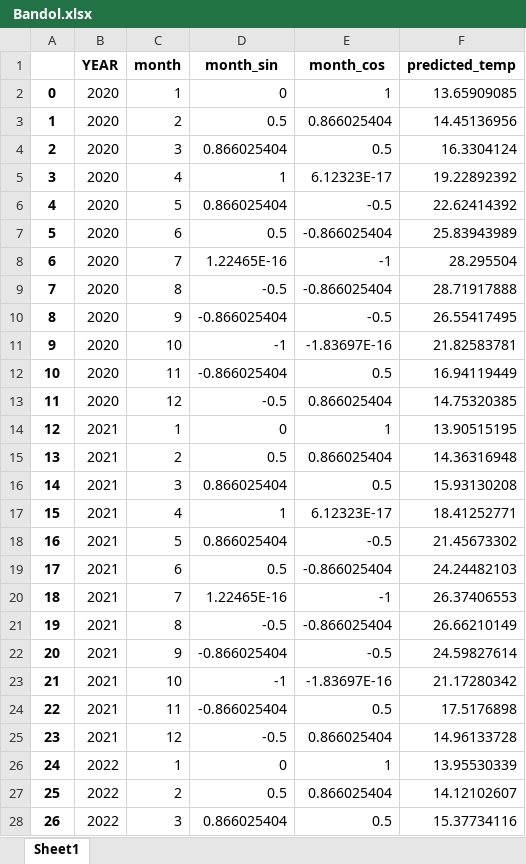
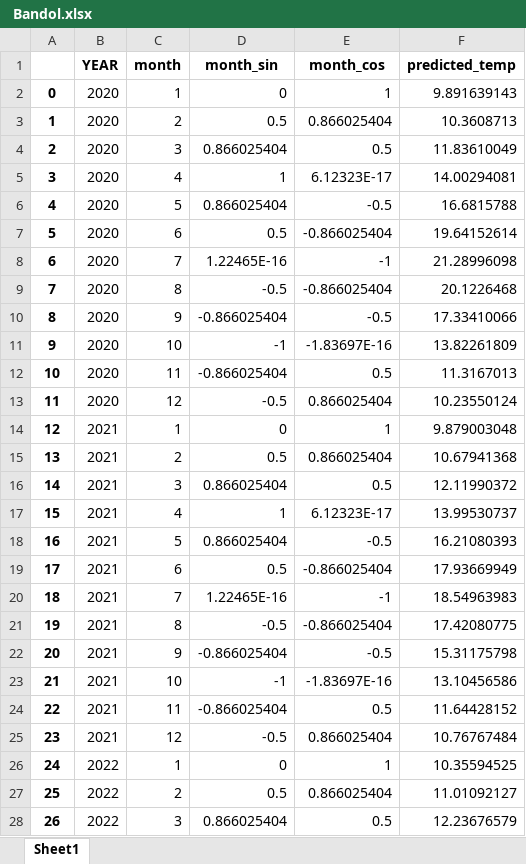
Before and after one commit to julietblack/Thesis-, an Excel workbook: FrancePredictions/ Bandol.xlsx, sheet Sheet1, drawn as a sheet; only a part is shown; values as stored, in another font and other column widths than the file's, no borders; the diff covers the shown part only; the diff names each change by its address in the sheet, - before the commit and + after, or states it on an @@ line.

```diff
--- a/FrancePredictions/ Bandol.xlsx (sheet Sheet1)
+++ b/FrancePredictions/ Bandol.xlsx (sheet Sheet1)
-F2 (predicted_temp): 13.65909085
+F2 (predicted_temp): 9.891639143
-F3 (predicted_temp): 14.45136956
+F3 (predicted_temp): 10.3608713
-F4 (predicted_temp): 16.3304124
+F4 (predicted_temp): 11.83610049
-F5 (predicted_temp): 19.22892392
+F5 (predicted_temp): 14.00294081
-F6 (predicted_temp): 22.62414392
+F6 (predicted_temp): 16.6815788
-F7 (predicted_temp): 25.83943989
+F7 (predicted_temp): 19.64152614
-F8 (predicted_temp): 28.295504
+F8 (predicted_temp): 21.28996098
-F9 (predicted_temp): 28.71917888
+F9 (predicted_temp): 20.1226468
-F10 (predicted_temp): 26.55417495
+F10 (predicted_temp): 17.33410066
-F11 (predicted_temp): 21.82583781
+F11 (predicted_temp): 13.82261809
-F12 (predicted_temp): 16.94119449
+F12 (predicted_temp): 11.3167013
-F13 (predicted_temp): 14.75320385
+F13 (predicted_temp): 10.23550124
-F14 (predicted_temp): 13.90515195
+F14 (predicted_temp): 9.879003048
-F15 (predicted_temp): 14.36316948
+F15 (predicted_temp): 10.67941368
-F16 (predicted_temp): 15.93130208
+F16 (predicted_temp): 12.11990372
-F17 (predicted_temp): 18.41252771
+F17 (predicted_temp): 13.99530737
-F18 (predicted_temp): 21.45673302
+F18 (predicted_temp): 16.21080393
-F19 (predicted_temp): 24.24482103
+F19 (predicted_temp): 17.93669949
-F20 (predicted_temp): 26.37406553
+F20 (predicted_temp): 18.54963983
-F21 (predicted_temp): 26.66210149
+F21 (predicted_temp): 17.42080775
-F22 (predicted_temp): 24.59827614
+F22 (predicted_temp): 15.31175798
-F23 (predicted_temp): 21.17280342
+F23 (predicted_temp): 13.10456586
-F24 (predicted_temp): 17.5176898
+F24 (predicted_temp): 11.64428152
-F25 (predicted_temp): 14.96133728
+F25 (predicted_temp): 10.76767484
-F26 (predicted_temp): 13.95530339
+F26 (predicted_temp): 10.35594525
-F27 (predicted_temp): 14.12102607
+F27 (predicted_temp): 11.01092127
-F28 (predicted_temp): 15.37734116
+F28 (predicted_temp): 12.23676579
```
Also changed, not shown: 105 edited cells elsewhere in this sheet, France_sweet_spot.xlsx, to_predict.xlsx, 2 other files.
